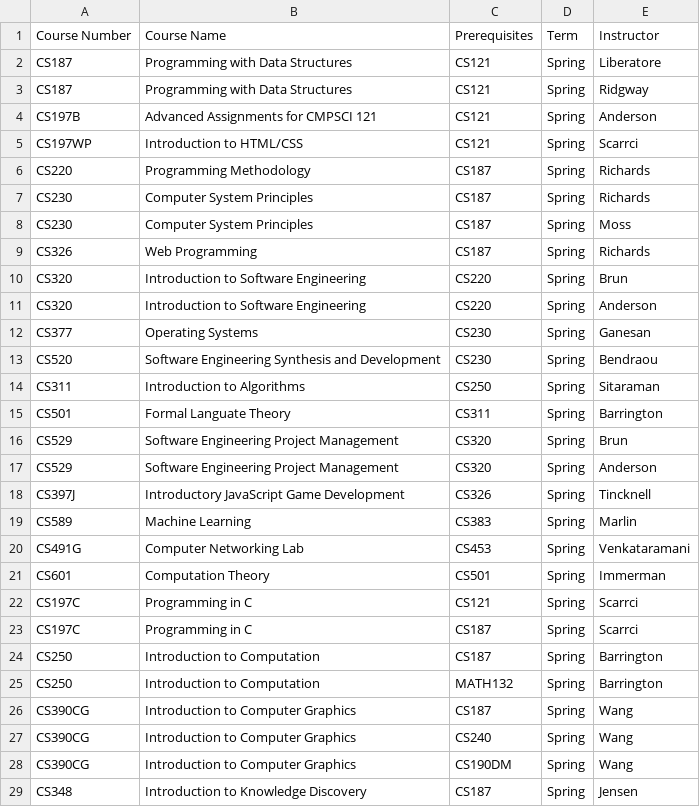
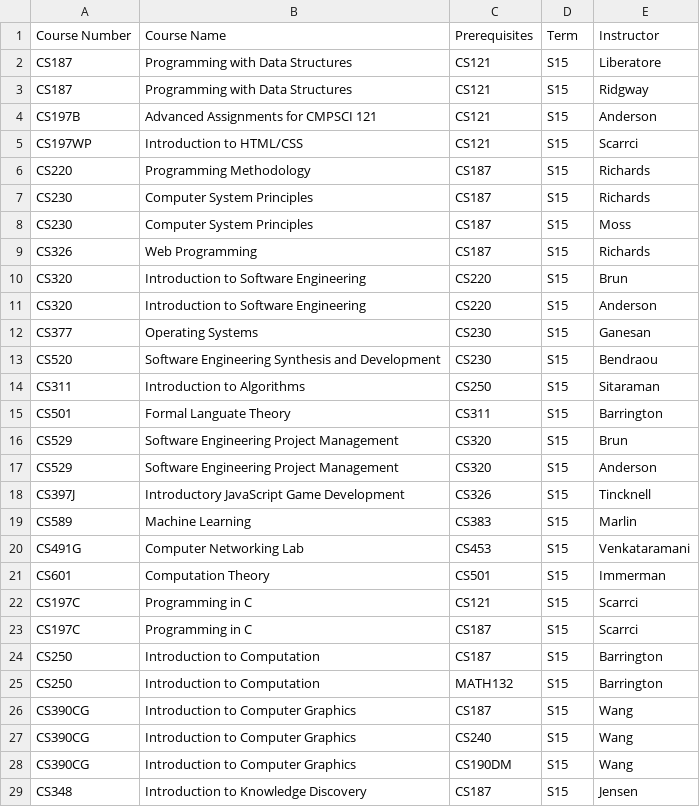
Before and after one commit to yongbin999/inspire2, a CSV file: code/express/public/uploads/studentsample/CS_Courses.csv, drawn as a sheet; only a part is shown; the diff covers the shown part only.

Commit message:
correct csv data made when enrolled, need to add to db and display

```diff
--- a/code/express/public/uploads/studentsample/CS_Courses.csv
+++ b/code/express/public/uploads/studentsample/CS_Courses.csv
@@ -1,29 +1,29 @@
 Course Number,Course Name,Prerequisites,Term,Instructor,
-CS187,Programming with Data Structures,CS121,Spring,Liberatore,
-CS187,Programming with Data Structures,CS121,Spring,Ridgway,
-CS197B,Advanced Assignments for CMPSCI 121,CS121,Spring,Anderson,
-CS197WP,Introduction to HTML/CSS,CS121,Spring,Scarrci,
-CS220,Programming Methodology,CS187,Spring,Richards,
-CS230,Computer System Principles,CS187,Spring,Richards,
-CS230,Computer System Principles,CS187,Spring,Moss,
-CS326,Web Programming,CS187,Spring,Richards,
-CS320,Introduction to Software Engineering,CS220,Spring,Brun,
-CS320,Introduction to Software Engineering,CS220,Spring,Anderson,
-CS377,Operating Systems,CS230,Spring,Ganesan,
-CS520,Software Engineering Synthesis and Development,CS230,Spring,Bendraou,
-CS311,Introduction to Algorithms,CS250,Spring,Sitaraman,
-CS501,Formal Languate Theory,CS311,Spring,Barrington,
-CS529,Software Engineering Project Management,CS320,Spring,Brun,
-CS529,Software Engineering Project Management,CS320,Spring,Anderson,
-CS397J,Introductory JavaScript Game Development,CS326,Spring,Tincknell,
-CS589,Machine Learning,CS383,Spring,Marlin,
-CS491G,Computer Networking Lab,CS453,Spring,Venkataramani,
-CS601,Computation Theory,CS501,Spring,Immerman,
-CS197C,Programming in C,CS121,Spring,Scarrci,
-CS197C,Programming in C,CS187,Spring,Scarrci,
-CS250,Introduction to Computation,CS187,Spring,Barrington,
-CS250,Introduction to Computation,MATH132,Spring,Barrington,
-CS390CG,Introduction to Computer Graphics,CS187,Spring,Wang,
-CS390CG,Introduction to Computer Graphics,CS240,Spring,Wang,
-CS390CG,Introduction to Computer Graphics,CS190DM,Spring,Wang,
-CS348,Introduction to Knowledge Discovery,CS187,Spring,Jensen,
+CS187,Programming with Data Structures,CS121,S15,Liberatore,
+CS187,Programming with Data Structures,CS121,S15,Ridgway,
+CS197B,Advanced Assignments for CMPSCI 121,CS121,S15,Anderson,
+CS197WP,Introduction to HTML/CSS,CS121,S15,Scarrci,
+CS220,Programming Methodology,CS187,S15,Richards,
+CS230,Computer System Principles,CS187,S15,Richards,
+CS230,Computer System Principles,CS187,S15,Moss,
+CS326,Web Programming,CS187,S15,Richards,
+CS320,Introduction to Software Engineering,CS220,S15,Brun,
+CS320,Introduction to Software Engineering,CS220,S15,Anderson,
+CS377,Operating Systems,CS230,S15,Ganesan,
+CS520,Software Engineering Synthesis and Development,CS230,S15,Bendraou,
+CS311,Introduction to Algorithms,CS250,S15,Sitaraman,
+CS501,Formal Languate Theory,CS311,S15,Barrington,
+CS529,Software Engineering Project Management,CS320,S15,Brun,
+CS529,Software Engineering Project Management,CS320,S15,Anderson,
+CS397J,Introductory JavaScript Game Development,CS326,S15,Tincknell,
+CS589,Machine Learning,CS383,S15,Marlin,
+CS491G,Computer Networking Lab,CS453,S15,Venkataramani,
+CS601,Computation Theory,CS501,S15,Immerman,
+CS197C,Programming in C,CS121,S15,Scarrci,
+CS197C,Programming in C,CS187,S15,Scarrci,
+CS250,Introduction to Computation,CS187,S15,Barrington,
+CS250,Introduction to Computation,MATH132,S15,Barrington,
+CS390CG,Introduction to Computer Graphics,CS187,S15,Wang,
+CS390CG,Introduction to Computer Graphics,CS240,S15,Wang,
+CS390CG,Introduction to Computer Graphics,CS190DM,S15,Wang,
+CS348,Introduction to Knowledge Discovery,CS187,S15,Jensen,
```
Also changed, not shown: 40 edited cells elsewhere in this file, code/express/public/uploads/studentsample/genEds.csv, 3 other files.
